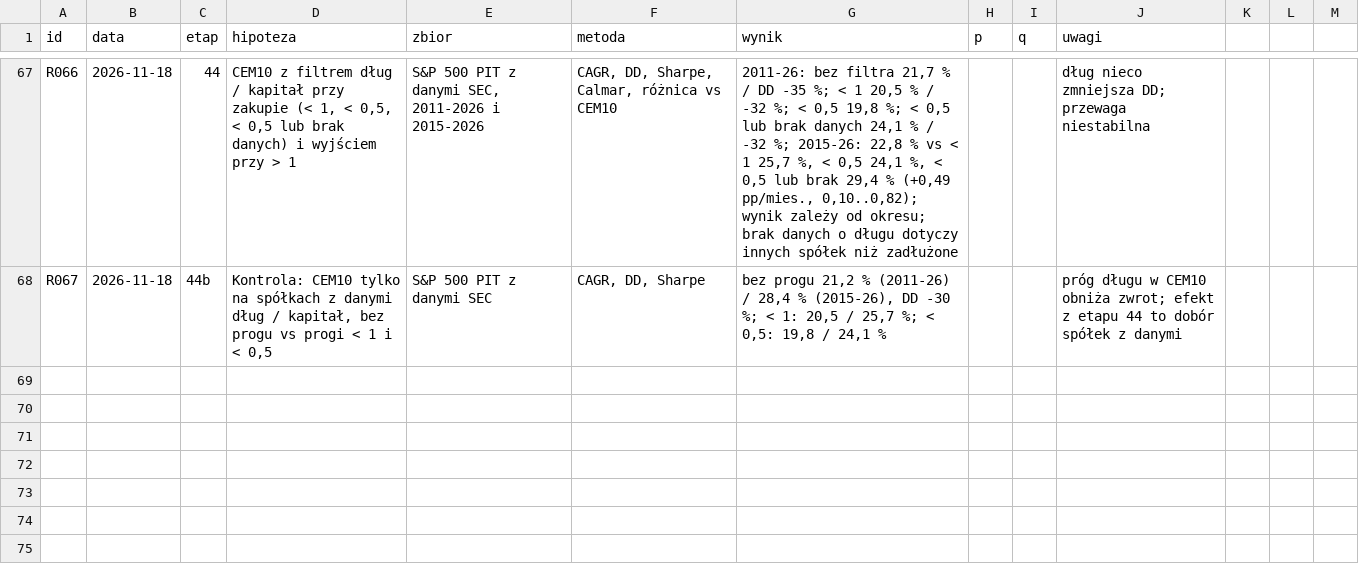
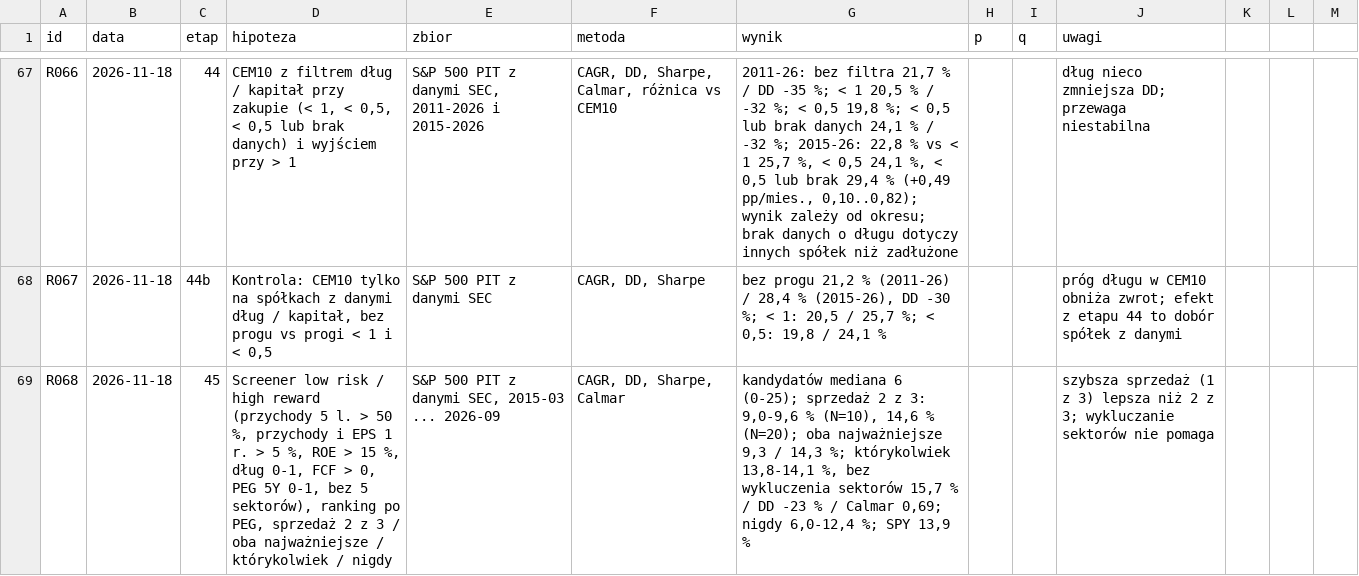
Before and after one commit to agnar92/Momentum, a CSV file: research/rejestr.csv, drawn as a sheet; only a part is shown, gaps mark what is left out; the diff names each change by its address in the sheet, - before the commit and + after, or states it on an @@ line.

```diff
--- a/research/rejestr.csv
+++ b/research/rejestr.csv
+row 69: R068 | 2026-11-18 | 45 | Screener low risk / high reward (przychody 5 l. > 50 %, przychody i EPS 1 r. > 5 %, ROE > 15 %, dług 0-1, FCF > 0, PEG 5Y 0-1, bez 5 sektorów), ranking po PEG, sprzedaż 2 z 3 / oba najważniejsze / którykolwiek / nigdy | S&P 500 PIT z danymi SEC, 2015-03 ... 2026-09 | CAGR, DD, Sharpe, Calmar | kandydatów mediana 6 (0-25); sprzedaż 2 z 3: 9,0-9,6 % (N=10), 14,6 % (N=20); oba najważniejsze 9,3 / 14,3 %; którykolwiek 13,8-14,1 %, bez wykluczenia sektorów 15,7 % / DD -23 % / Calmar 0,69; nigdy 6,0-12,4 %; SPY 13,9 % |  |  | szybsza sprzedaż (1 z 3) lepsza niż 2 z 3; wykluczanie sektorów nie pomaga
```
Also changed, not shown: 2 other files.
